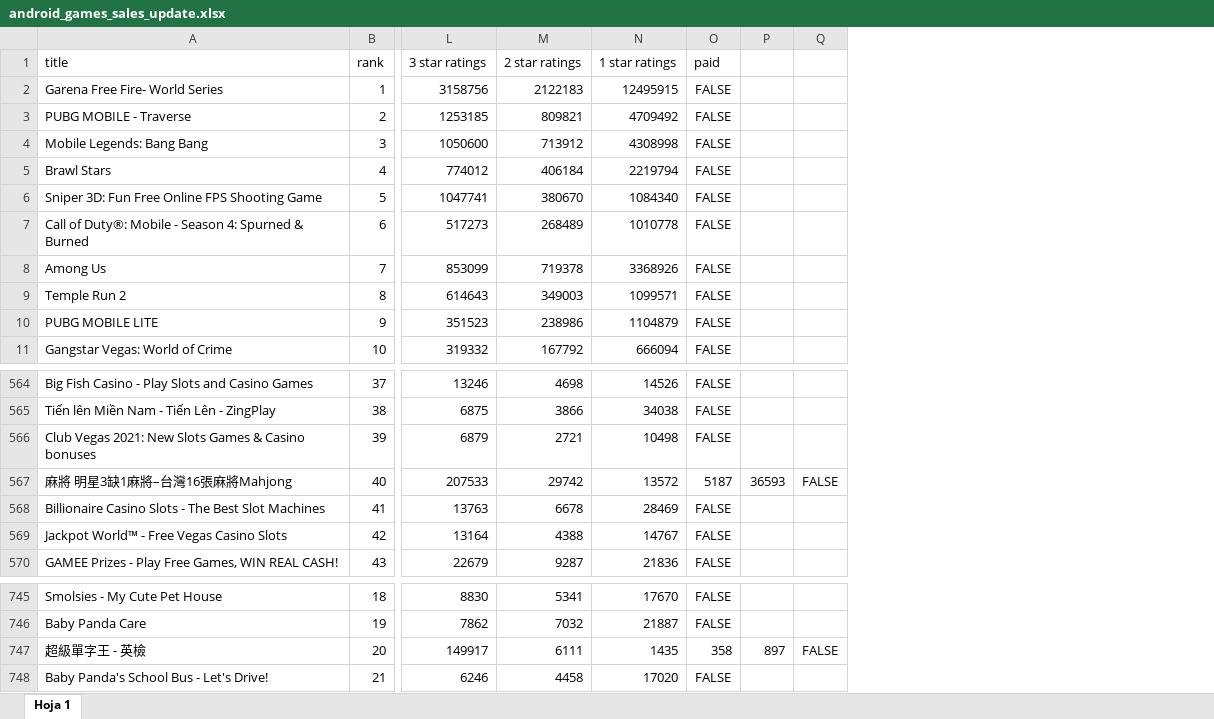
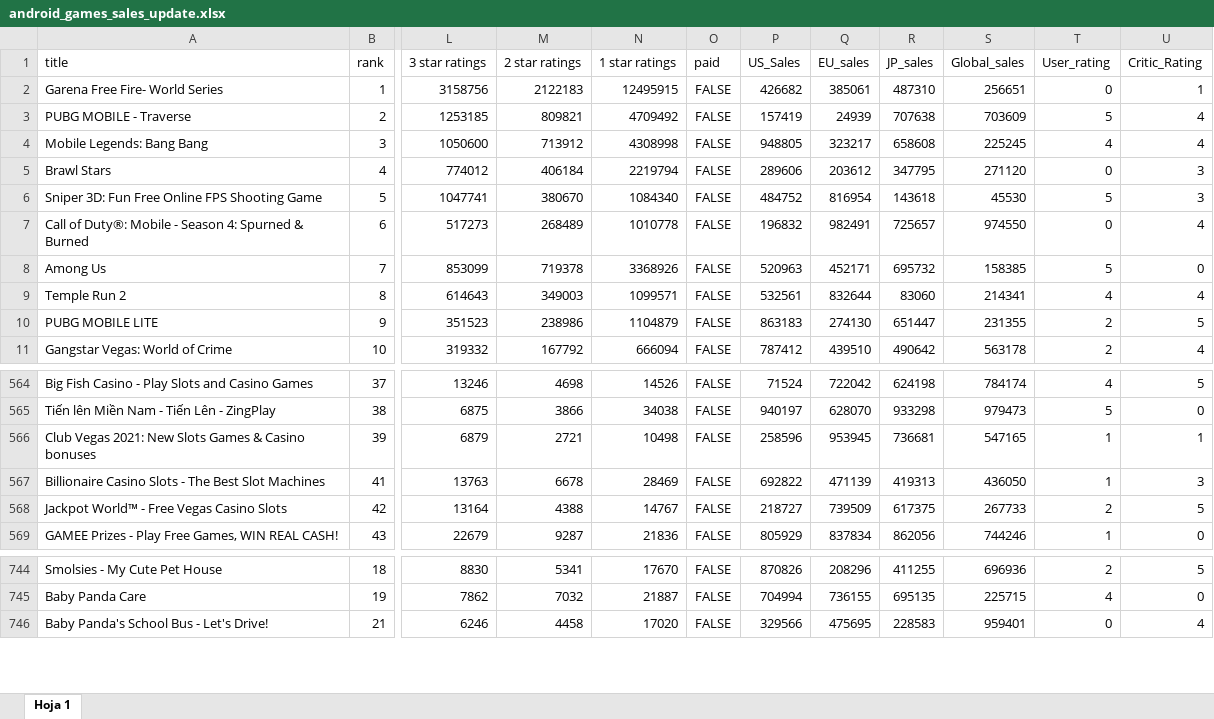
Before and after one commit to aperezn298/DatasetsPUJC, an Excel workbook: android_games_sales_update.xlsx, sheet Hoja 1, drawn as a sheet; only a part is shown, gaps mark what is left out; values as stored, in another font and other column widths than the file's, no borders; charts and pictures not drawn; removed rows and columns are numbered as before the commit, all else as after; rows hold the shown columns only; the diff names each change by its address in the sheet, - before the commit and + after, or states it on an @@ line.

Commit message:
Update

```diff
--- a/android_games_sales_update.xlsx (sheet Hoja 1)
+++ b/android_games_sales_update.xlsx (sheet Hoja 1)
-column P, empty
-column Q, empty
+column P (US_Sales), rows 2-11: 426682 | 157419 | 948805 | 289606 | 484752 | 196832 | 520963 | 532561 | 863183 | 787412; rows 564-569: 71524 | 940197 | 258596 | 692822 | 218727 | 805929; rows 744-746: 870826 | 704994 | 329566
+column Q (EU_sales), rows 2-11: 385061 | 24939 | 323217 | 203612 | 816954 | 982491 | 452171 | 832644 | 274130 | 439510; rows 564-569: 722042 | 628070 | 953945 | 471139 | 739509 | 837834; rows 744-746: 208296 | 736155 | 475695
+column R (JP_sales), rows 2-11: 487310 | 707638 | 658608 | 347795 | 143618 | 725657 | 695732 | 83060 | 651447 | 490642; rows 564-569: 624198 | 933298 | 736681 | 419313 | 617375 | 862056; rows 744-746: 411255 | 695135 | 228583
+column S (Global_sales), rows 2-11: 256651 | 703609 | 225245 | 271120 | 45530 | 974550 | 158385 | 214341 | 231355 | 563178; rows 564-569: 784174 | 979473 | 547165 | 436050 | 267733 | 744246; rows 744-746: 696936 | 225715 | 959401
+column T (User_rating), rows 2-11: 0 | 5 | 4 | 0 | 5 | 0 | 5 | 4 | 2 | 2; rows 564-569: 4 | 5 | 1 | 1 | 2 | 1; rows 744-746: 2 | 4 | 0
+column U (Critic_Rating), rows 2-11: 1 | 4 | 4 | 3 | 3 | 4 | 0 | 4 | 5 | 4; rows 564-569: 5 | 0 | 1 | 3 | 5 | 0; rows 744-746: 5 | 0 | 4
-row 567: 麻將 明星3缺1麻將–台灣16張麻將Mahjong | 40 | 207533 | 29742 | 13572 | 5187 | 36593 | FALSE
-row 747: 超級單字王 - 英檢 | 20 | 149917 | 6111 | 1435 | 358 | 897 | FALSE
```
Also changed, not shown: charts or pictures.
